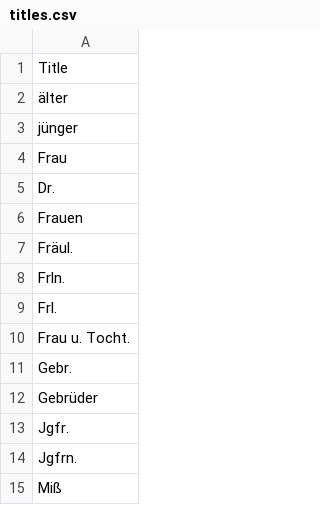
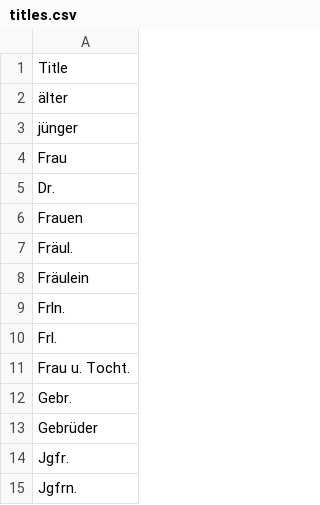
Before and after one commit to brawer/bern-addresses, a CSV file: src/titles.csv, drawn as a sheet; only a part is shown; the shorter side is filled out with more unchanged rows; the diff names each change by its address in the sheet, - before the commit and + after, or states it on an @@ line.

```diff
--- a/src/titles.csv
+++ b/src/titles.csv
+row 8: Fräulein
```
Also changed, not shown: src/streets.csv, 3 other files.
